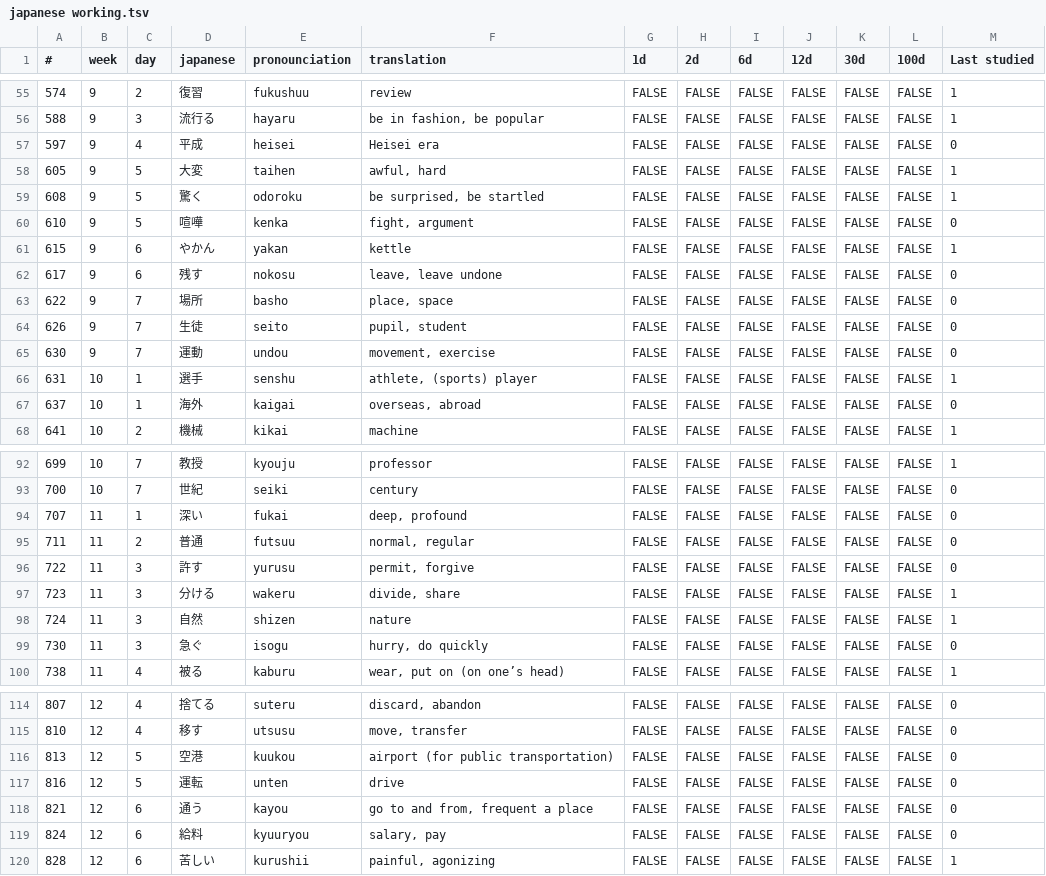
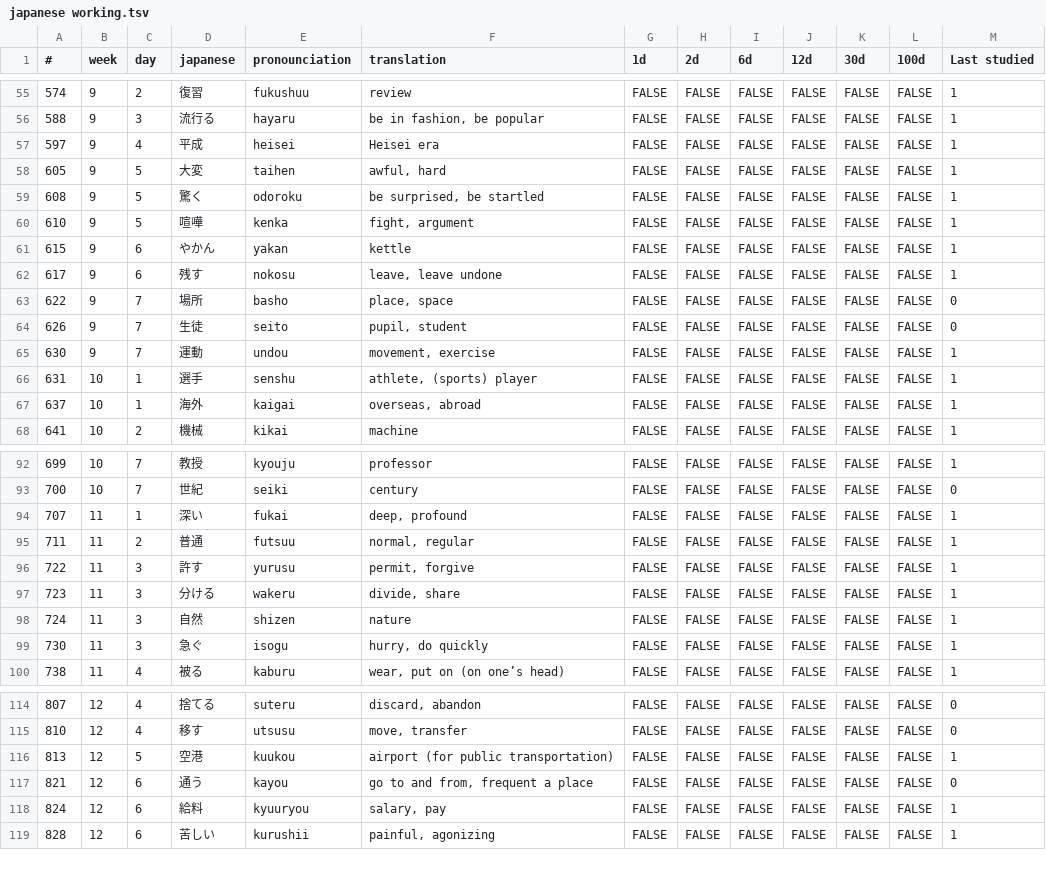
Before and after one commit to kevingadelha/languageFlashCards, a TSV file: data/japanese working.tsv, drawn as a sheet; only a part is shown, gaps mark what is left out; the diff covers the shown part only.

```diff
--- a/data/japanese working.tsv
+++ b/data/japanese working.tsv
@@ -56,13 +56,13 @@
 588	9	3	流行る	hayaru	be in fashion, be popular	FALSE	FALSE	FALSE	FALSE	FALSE	FALSE	1
-597	9	4	平成	heisei	Heisei era	FALSE	FALSE	FALSE	FALSE	FALSE	FALSE	0
+597	9	4	平成	heisei	Heisei era	FALSE	FALSE	FALSE	FALSE	FALSE	FALSE	1
 605	9	5	大変	taihen	awful, hard	FALSE	FALSE	FALSE	FALSE	FALSE	FALSE	1
 608	9	5	驚く	odoroku	be surprised, be startled	FALSE	FALSE	FALSE	FALSE	FALSE	FALSE	1
-610	9	5	喧嘩	kenka	fight, argument	FALSE	FALSE	FALSE	FALSE	FALSE	FALSE	0
+610	9	5	喧嘩	kenka	fight, argument	FALSE	FALSE	FALSE	FALSE	FALSE	FALSE	1
 615	9	6	やかん	yakan	kettle	FALSE	FALSE	FALSE	FALSE	FALSE	FALSE	1
-617	9	6	残す	nokosu	leave, leave undone	FALSE	FALSE	FALSE	FALSE	FALSE	FALSE	0
+617	9	6	残す	nokosu	leave, leave undone	FALSE	FALSE	FALSE	FALSE	FALSE	FALSE	1
 622	9	7	場所	basho	place, space	FALSE	FALSE	FALSE	FALSE	FALSE	FALSE	0
 626	9	7	生徒	seito	pupil, student	FALSE	FALSE	FALSE	FALSE	FALSE	FALSE	0
-630	9	7	運動	undou	movement, exercise	FALSE	FALSE	FALSE	FALSE	FALSE	FALSE	0
+630	9	7	運動	undou	movement, exercise	FALSE	FALSE	FALSE	FALSE	FALSE	FALSE	1
 631	10	1	選手	senshu	athlete, (sports) player	FALSE	FALSE	FALSE	FALSE	FALSE	FALSE	1
-637	10	1	海外	kaigai	overseas, abroad	FALSE	FALSE	FALSE	FALSE	FALSE	FALSE	0
+637	10	1	海外	kaigai	overseas, abroad	FALSE	FALSE	FALSE	FALSE	FALSE	FALSE	1
 641	10	2	機械	kikai	machine	FALSE	FALSE	FALSE	FALSE	FALSE	FALSE	1
@@ -93,8 +93,8 @@
 700	10	7	世紀	seiki	century	FALSE	FALSE	FALSE	FALSE	FALSE	FALSE	0
-707	11	1	深い	fukai	deep, profound	FALSE	FALSE	FALSE	FALSE	FALSE	FALSE	0
-711	11	2	普通	futsuu	normal, regular	FALSE	FALSE	FALSE	FALSE	FALSE	FALSE	0
-722	11	3	許す	yurusu	permit, forgive	FALSE	FALSE	FALSE	FALSE	FALSE	FALSE	0
+707	11	1	深い	fukai	deep, profound	FALSE	FALSE	FALSE	FALSE	FALSE	FALSE	1
+711	11	2	普通	futsuu	normal, regular	FALSE	FALSE	FALSE	FALSE	FALSE	FALSE	1
+722	11	3	許す	yurusu	permit, forgive	FALSE	FALSE	FALSE	FALSE	FALSE	FALSE	1
 723	11	3	分ける	wakeru	divide, share	FALSE	FALSE	FALSE	FALSE	FALSE	FALSE	1
 724	11	3	自然	shizen	nature	FALSE	FALSE	FALSE	FALSE	FALSE	FALSE	1
-730	11	3	急ぐ	isogu	hurry, do quickly	FALSE	FALSE	FALSE	FALSE	FALSE	FALSE	0
+730	11	3	急ぐ	isogu	hurry, do quickly	FALSE	FALSE	FALSE	FALSE	FALSE	FALSE	1
 738	11	4	被る	kaburu	wear, put on (on one’s head)	FALSE	FALSE	FALSE	FALSE	FALSE	FALSE	1
@@ -115,6 +115,5 @@
 810	12	4	移す	utsusu	move, transfer	FALSE	FALSE	FALSE	FALSE	FALSE	FALSE	0
-813	12	5	空港	kuukou	airport (for public transportation)	FALSE	FALSE	FALSE	FALSE	FALSE	FALSE	0
-816	12	5	運転	unten	drive	FALSE	FALSE	FALSE	FALSE	FALSE	FALSE	0
+813	12	5	空港	kuukou	airport (for public transportation)	FALSE	FALSE	FALSE	FALSE	FALSE	FALSE	1
 821	12	6	通う	kayou	go to and from, frequent a place	FALSE	FALSE	FALSE	FALSE	FALSE	FALSE	0
-824	12	6	給料	kyuuryou	salary, pay	FALSE	FALSE	FALSE	FALSE	FALSE	FALSE	0
+824	12	6	給料	kyuuryou	salary, pay	FALSE	FALSE	FALSE	FALSE	FALSE	FALSE	1
 828	12	6	苦しい	kurushii	painful, agonizing	FALSE	FALSE	FALSE	FALSE	FALSE	FALSE	1
```
Also changed, not shown: 50 edited cells elsewhere in this file, 3 other files.
